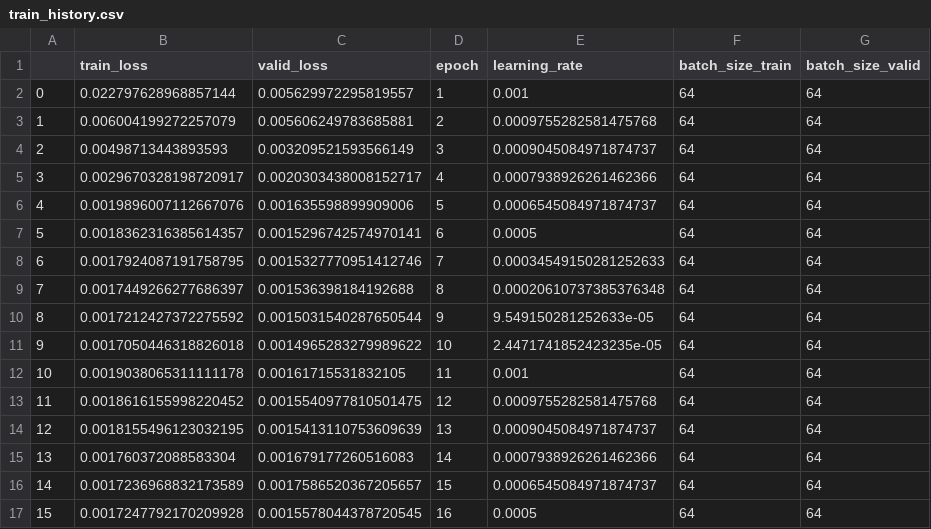
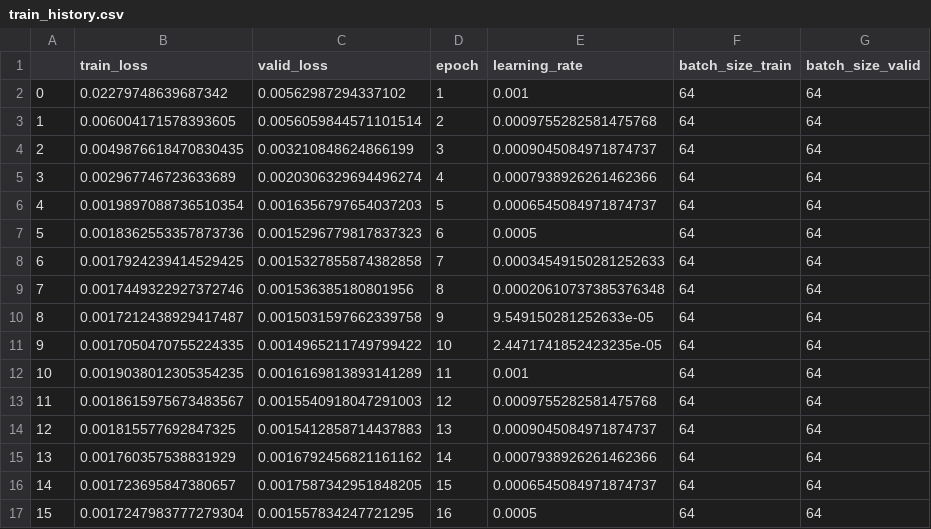
Before and after one commit to FullmetalZai/forecasting-extension, a CSV file: saved_runs/with_pv0.2/train_history.csv, drawn as a sheet; only a part is shown; the diff covers the shown part only.

Commit message:
fixed data

```diff
--- a/saved_runs/with_pv0.2/train_history.csv
+++ b/saved_runs/with_pv0.2/train_history.csv
@@ -1,17 +1,17 @@
 ,train_loss,valid_loss,epoch,learning_rate,batch_size_train,batch_size_valid
-0,0.022797628968857144,0.005629972295819557,1,0.001,64,64
-1,0.006004199272257079,0.005606249783685881,2,0.0009755282581475768,64,64
-2,0.00498713443893593,0.003209521593566149,3,0.0009045084971874737,64,64
-3,0.0029670328198720917,0.0020303438008152717,4,0.0007938926261462366,64,64
-4,0.0019896007112667076,0.001635598899909006,5,0.0006545084971874737,64,64
-5,0.0018362316385614357,0.0015296742574970141,6,0.0005,64,64
-6,0.0017924087191758795,0.0015327770951412746,7,0.00034549150281252633,64,64
-7,0.0017449266277686397,0.001536398184192688,8,0.00020610737385376348,64,64
-8,0.0017212427372275592,0.0015031540287650544,9,9.549150281252633e-05,64,64
-9,0.0017050446318826018,0.0014965283279989622,10,2.4471741852423235e-05,64,64
-10,0.0019038065311111178,0.00161715531832105,11,0.001,64,64
-11,0.0018616155998220452,0.0015540977810501475,12,0.0009755282581475768,64,64
-12,0.0018155496123032195,0.0015413110753609639,13,0.0009045084971874737,64,64
-13,0.001760372088583304,0.001679177260516083,14,0.0007938926261462366,64,64
-14,0.0017236968832173589,0.0017586520367205657,15,0.0006545084971874737,64,64
-15,0.0017247792170209928,0.0015578044378720545,16,0.0005,64,64
+0,0.02279748639687342,0.00562987294337102,1,0.001,64,64
+1,0.006004171578393605,0.0056059844571101514,2,0.0009755282581475768,64,64
+2,0.0049876618470830435,0.003210848624866199,3,0.0009045084971874737,64,64
+3,0.002967746723633689,0.0020306329694496274,4,0.0007938926261462366,64,64
+4,0.0019897088736510354,0.0016356797654037203,5,0.0006545084971874737,64,64
+5,0.0018362553357873736,0.0015296779817837323,6,0.0005,64,64
+6,0.0017924239414529425,0.0015327855874382858,7,0.00034549150281252633,64,64
+7,0.0017449322927372746,0.001536385180801956,8,0.00020610737385376348,64,64
+8,0.0017212438929417487,0.0015031597662339758,9,9.549150281252633e-05,64,64
+9,0.0017050470755224335,0.0014965211749799422,10,2.4471741852423235e-05,64,64
+10,0.0019038012305354235,0.0016169813893141289,11,0.001,64,64
+11,0.0018615975673483567,0.0015540918047291003,12,0.0009755282581475768,64,64
+12,0.001815577692847325,0.0015412858714437883,13,0.0009045084971874737,64,64
+13,0.001760357538831929,0.0016792456821161162,14,0.0007938926261462366,64,64
+14,0.001723695847380657,0.0017587342951848205,15,0.0006545084971874737,64,64
+15,0.0017247983777279304,0.001557834247721295,16,0.0005,64,64
```
Also changed, not shown: 168 edited cells elsewhere in this file, 5 other files.
